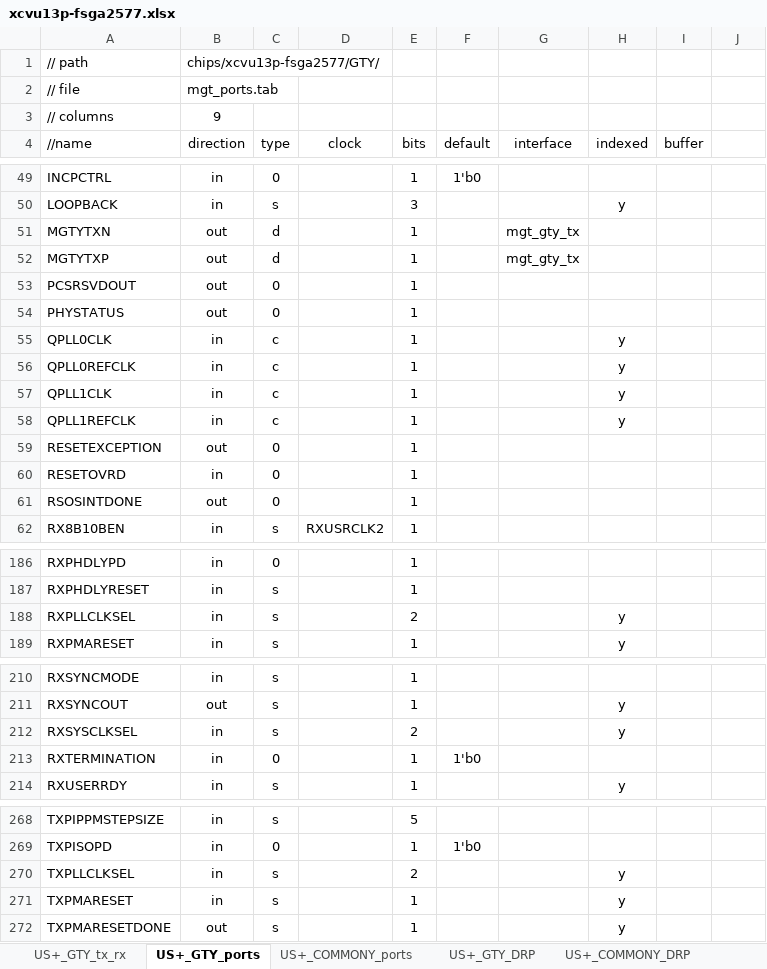
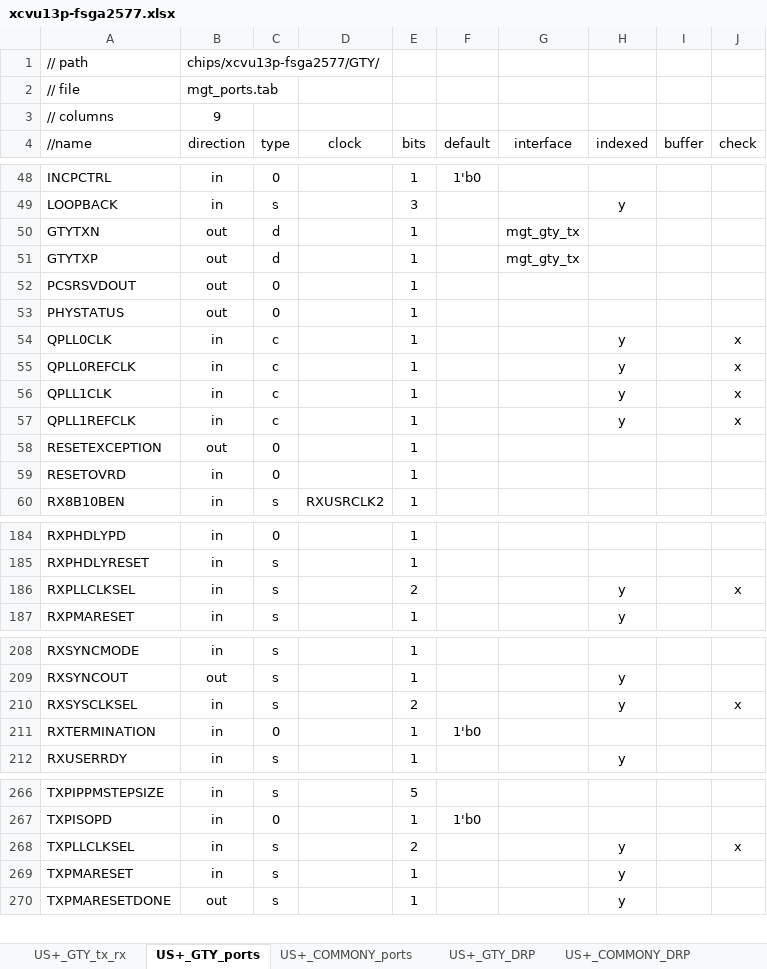
Before and after one commit to madorskya/mgt_builder, an Excel workbook: examples/vu13p_25g_all/src/xcvu13p-fsga2577.xlsx, sheet US+_GTY_ports, drawn as a sheet; only a part is shown, gaps mark what is left out; values as stored, in another font and other column widths than the file's, no borders; removed rows and columns are numbered as before the commit, all else as after; the diff covers the shown part only; the diff names each change by its address in the sheet, - before the commit and + after, or states it on an @@ line.

```diff
--- a/examples/vu13p_25g_all/src/xcvu13p-fsga2577.xlsx (sheet US+_GTY_ports)
+++ b/examples/vu13p_25g_all/src/xcvu13p-fsga2577.xlsx (sheet US+_GTY_ports)
-J4: (empty)
+J4: check
-A50 (//name): MGTYTXN
+A50 (//name): GTYTXN
-A51 (//name): MGTYTXP
+A51 (//name): GTYTXP
-J54:J57 (check): (empty)
+J54:J57 (check): x
-row 61: RSOSINTDONE | out | 0 |  | 1
-J186 (check): (empty)
+J186 (check): x
-J210 (check): (empty)
+J210 (check): x
-J268 (check): (empty)
+J268 (check): x
```
Also changed, not shown: 1 removed row and 16 edited cells elsewhere in this sheet, sheet US+_COMMONY_ports, 13 other files.
